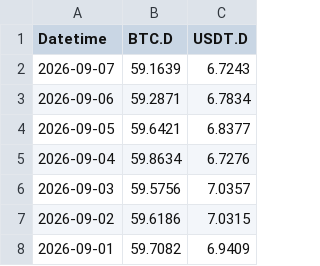
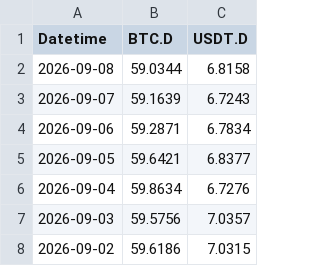
Before and after one commit to hhysteric/btc-cycle-dashboard, a CSV file: data/dominance.csv, drawn as a sheet; only a part is shown; the shorter side is filled out with more unchanged rows.

```diff
--- a/data/dominance.csv
+++ b/data/dominance.csv
@@ -1,2 +1,3 @@
 Datetime,BTC.D,USDT.D
+2026-09-08,59.0344,6.8158
 2026-09-07,59.1639,6.7243
```
Also changed, not shown: data/mvrv.csv, data/nupl.csv, 3 other files.
